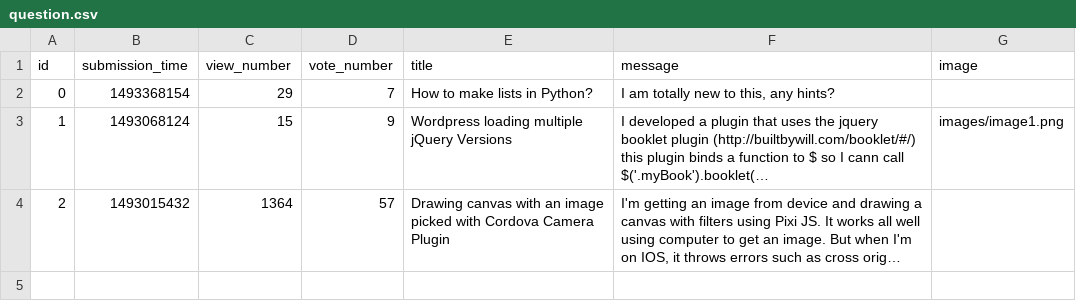
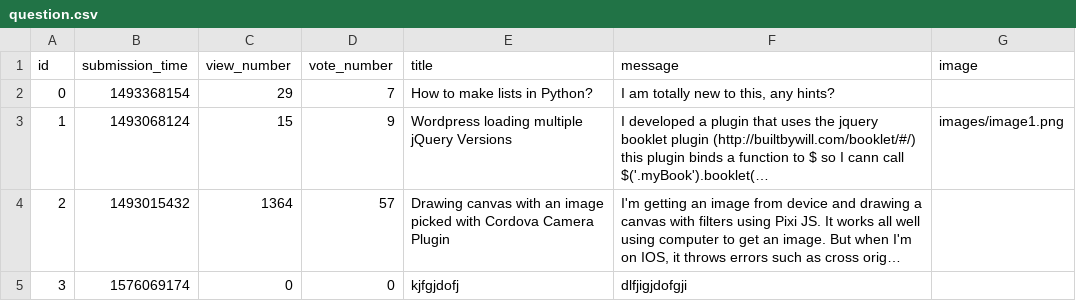
Before and after one commit to tothmate911/ask-mate-python, a CSV file: sample_data/question.csv, drawn as a sheet; long unchanged cells end in …; the diff names each change by its address in the sheet, - before the commit and + after, or states it on an @@ line.

Commit message:
"vote work in progress"

```diff
--- a/sample_data/question.csv
+++ b/sample_data/question.csv
+row 5: 3 | 1576069174 | 0 | 0 | kjfgjdofj | dlfjigjdofgji
```
Also changed, not shown: 5 other files.
